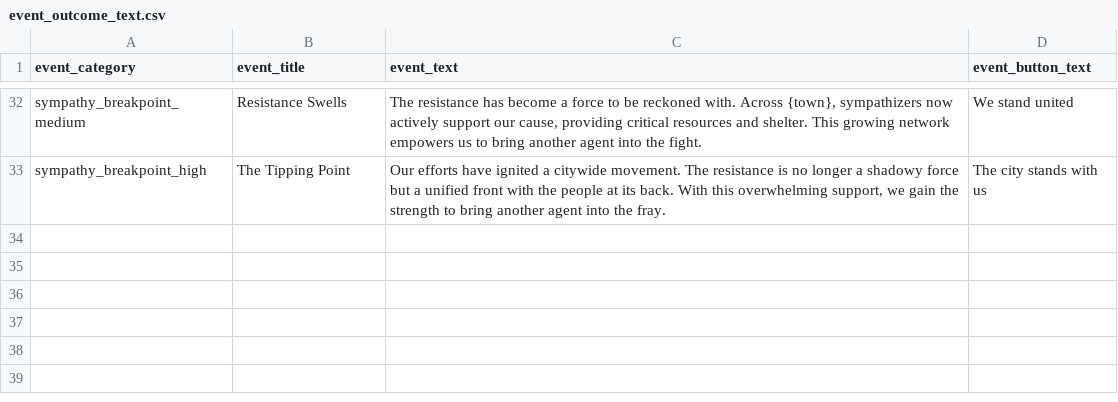
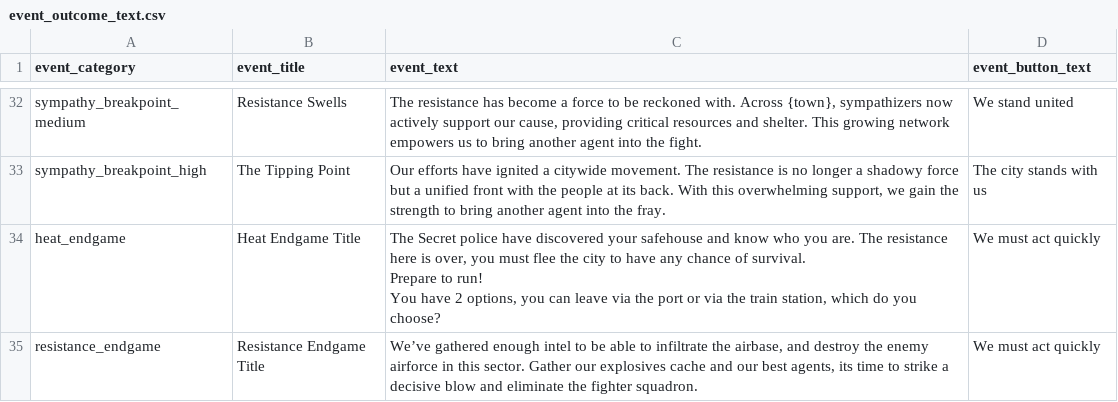
Before and after one commit to Stormwind-Gaming/stw-gogj-24, a CSV file: data/event_outcome_text.csv, drawn as a sheet; only a part is shown, gaps mark what is left out.

Commit message:
Adding popups for endgame crises start

```diff
--- a/data/event_outcome_text.csv
+++ b/data/event_outcome_text.csv
@@ -43 +43,8 @@ sympathy_breakpoint_medium,Resistance Swells,"The resistance has become a force
 sympathy_breakpoint_high,The Tipping Point,"Our efforts have ignited a citywide movement. The resistance is no longer a shadowy force but a unified front with the people at its back. With this overwhelming support, we gain the strength to bring another agent into the fray.",The city stands with us
+heat_endgame,Heat Endgame Title,"The Secret police have discovered your safehouse and know who you are. The resistance here is over, you must flee the city to have any chance of survival.
+Prepare to run!
+
+You have 2 options, you can leave via the port or via the train station, which do you choose?
+",We must act quickly
+resistance_endgame,Resistance Endgame Title,"We’ve gathered enough intel to be able to infiltrate the airbase, and destroy the enemy airforce in this sector. Gather our explosives cache and our best agents, its time to strike a decisive blow and eliminate the fighter squadron.
+",We must act quickly
```
Also changed, not shown: 3 other files.
